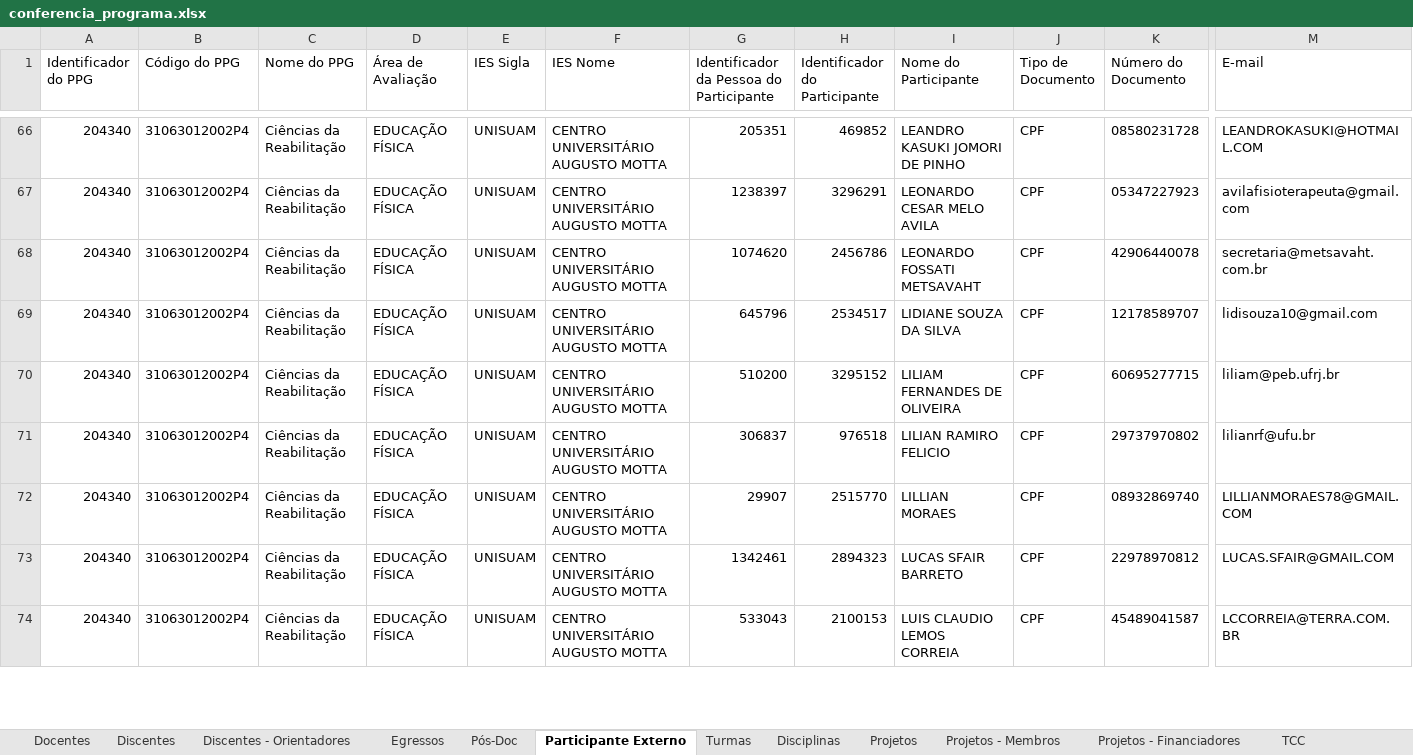
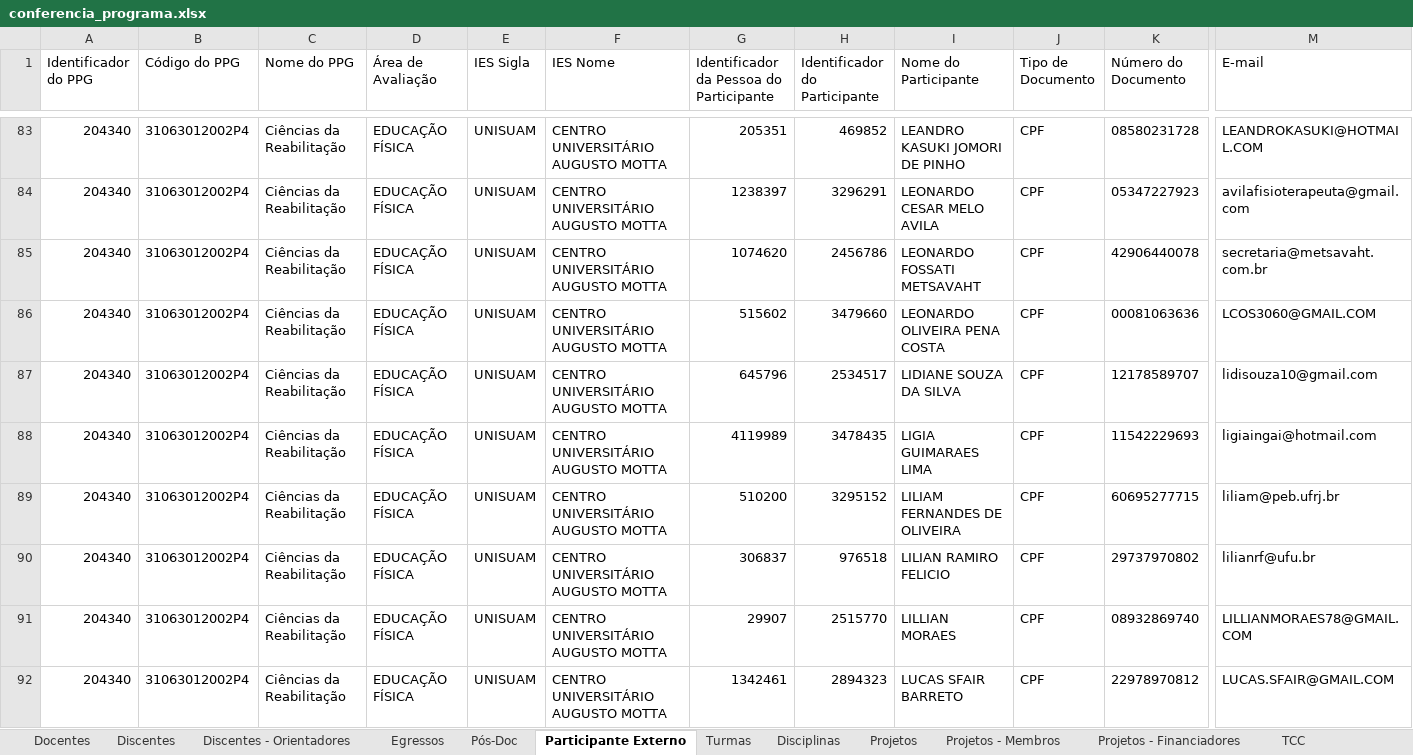
Before and after one commit to ppgcr-unisuam/observatoriocr, an Excel workbook: Sucupira/2021/conferencia_programa.xlsx, sheet Participante Externo, drawn as a sheet; only a part is shown, gaps mark what is left out; the shorter side is filled out with more unchanged rows; values as stored, in another font and other column widths than the file's, no borders; rows hold the shown columns only; the diff covers the shown part only; the diff names each change by its address in the sheet, - before the commit and + after, or states it on an @@ line.

```diff
--- a/Sucupira/2021/conferencia_programa.xlsx (sheet Participante Externo)
+++ b/Sucupira/2021/conferencia_programa.xlsx (sheet Participante Externo)
+row 86: 204340 | 31063012002P4 | Ciências da Reabilitação | EDUCAÇÃO FÍSICA | UNISUAM | CENTRO UNIVERSITÁRIO AUGUSTO MOTTA | 515602 | 3479660 | LEONARDO OLIVEIRA PENA COSTA | CPF | 00081063636 | LCOS3060@GMAIL.COM
+row 88: 204340 | 31063012002P4 | Ciências da Reabilitação | EDUCAÇÃO FÍSICA | UNISUAM | CENTRO UNIVERSITÁRIO AUGUSTO MOTTA | 4119989 | 3478435 | LIGIA GUIMARAES LIMA | CPF | 11542229693 | ligiaingai@hotmail.com
```
Also changed, not shown: 31 added rows elsewhere in this sheet, sheet Produções - Detalhes, sheet Produções - Autores, sheet Produções, sheet Discentes, sheet Discentes - Orientadores, PPG/Prêmios.xlsx, Sucupira/2022/conferencia_programa.xlsx, 57 other files.
